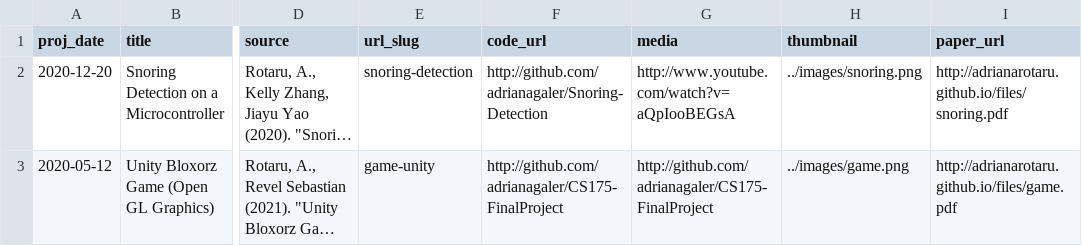
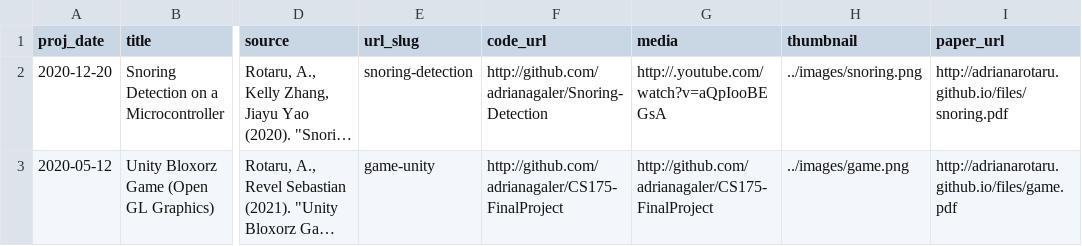
Before and after one commit to adrianarotaru/personal-website, a TSV file: markdown_generator/projects.tsv, drawn as a sheet; only a part is shown, gaps mark what is left out; long unchanged cells end in …; the diff names each change by its address in the sheet, - before the commit and + after, or states it on an @@ line.

```diff
--- a/markdown_generator/projects.tsv
+++ b/markdown_generator/projects.tsv
-G2 (media): http://www.youtube.com/watch?v=aQpIooBEGsA
+G2 (media): http://.youtube.com/watch?v=aQpIooBEGsA
```
Also changed, not shown: markdown_generator/research.tsv, 23 other files.
